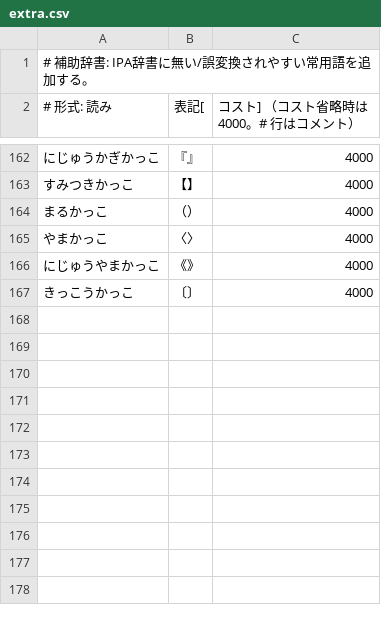
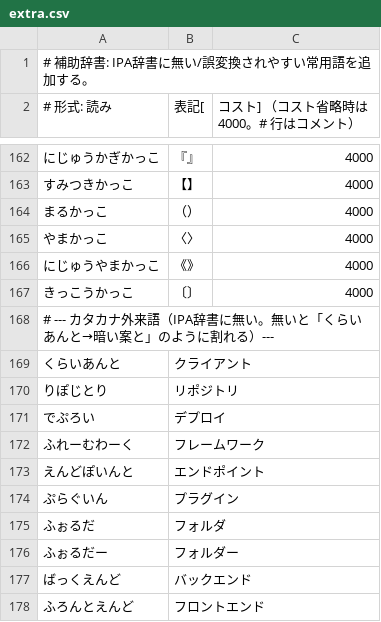
Before and after one commit to takamurayuki/ime-live-converter, a CSV file: dictionaries/extra.csv, drawn as a sheet; only a part is shown, gaps mark what is left out; the diff names each change by its address in the sheet, - before the commit and + after, or states it on an @@ line.

```diff
--- a/dictionaries/extra.csv
+++ b/dictionaries/extra.csv
+row 168: # --- カタカナ外来語（IPA辞書に無い。無いと「くらいあんと→暗い案と」のように割れる）---
+row 169: くらいあんと | クライアント
+row 170: りぽじとり | リポジトリ
+row 171: でぷろい | デプロイ
+row 172: ふれーむわーく | フレームワーク
+row 173: えんどぽいんと | エンドポイント
+row 174: ぷらぐいん | プラグイン
+row 175: ふぉるだ | フォルダ
+row 176: ふぉるだー | フォルダー
+row 177: ばっくえんど | バックエンド
+row 178: ふろんとえんど | フロントエンド
```
Also changed, not shown: 26 other files.
